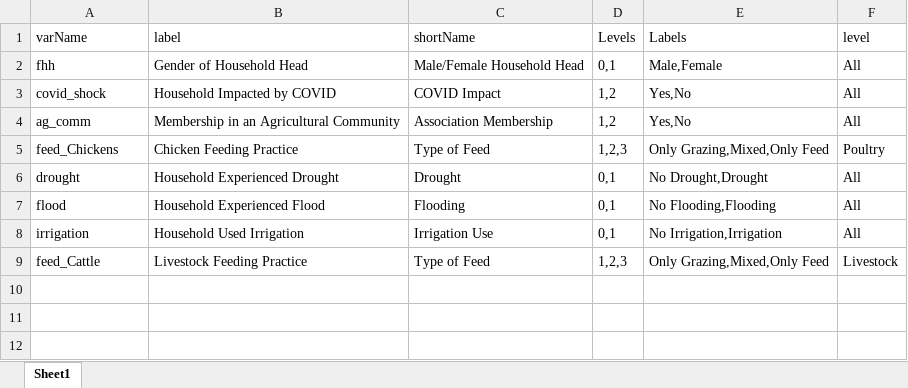
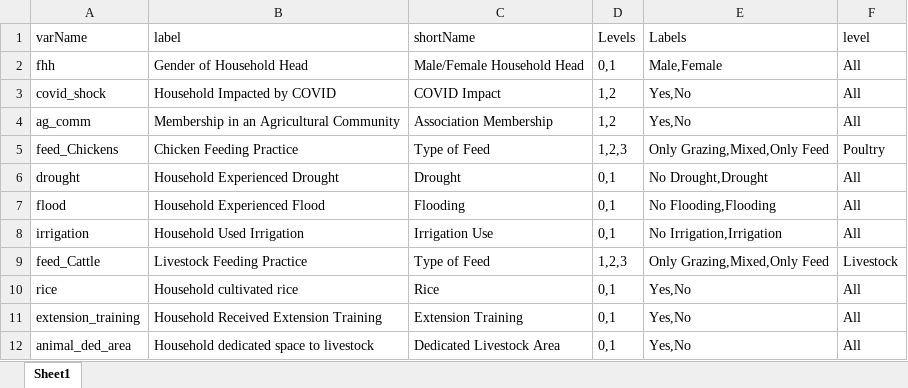
Before and after one commit to EvansSchoolPolicyAnalysisAndResearch/50x30_AQP, an Excel workbook: agquery/Update/grouping_vars.xlsx, sheet Sheet1, drawn as a sheet; values as stored, in another font and other column widths than the file's, no borders; the diff names each change by its address in the sheet, - before the commit and + after, or states it on an @@ line.

```diff
--- a/agquery/Update/grouping_vars.xlsx (sheet Sheet1)
+++ b/agquery/Update/grouping_vars.xlsx (sheet Sheet1)
+row 10: rice | Household cultivated rice | Rice | 0,1 | Yes,No | All
+row 11: extension_training | Household Received Extension Training | Extension Training | 0,1 | Yes,No | All
+row 12: animal_ded_area | Household dedicated space to livestock | Dedicated Livestock Area | 0,1 | Yes,No | All
```
Also changed, not shown: agquery/Update/indicators.xlsx, 18 other files.
